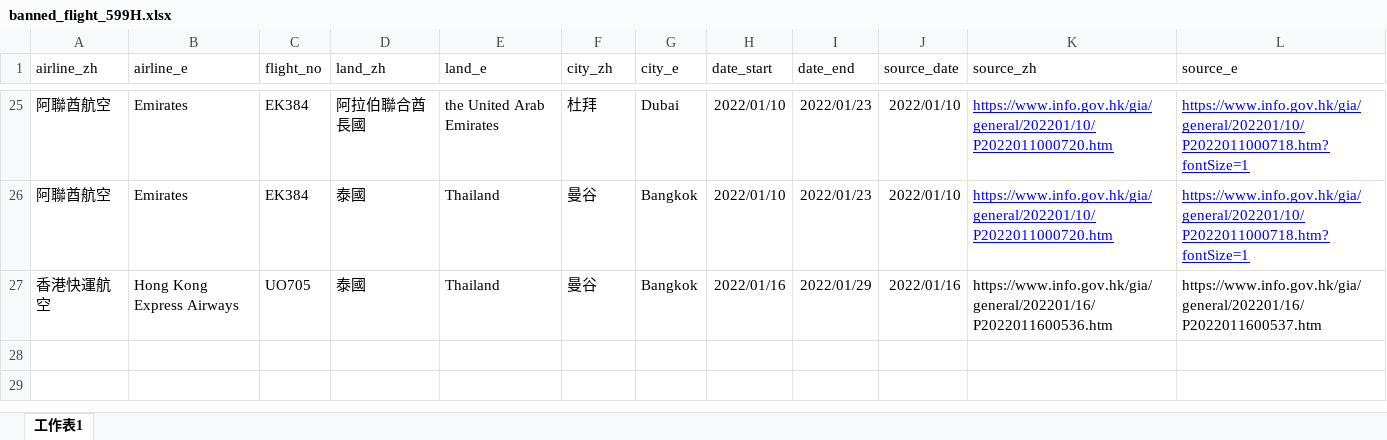
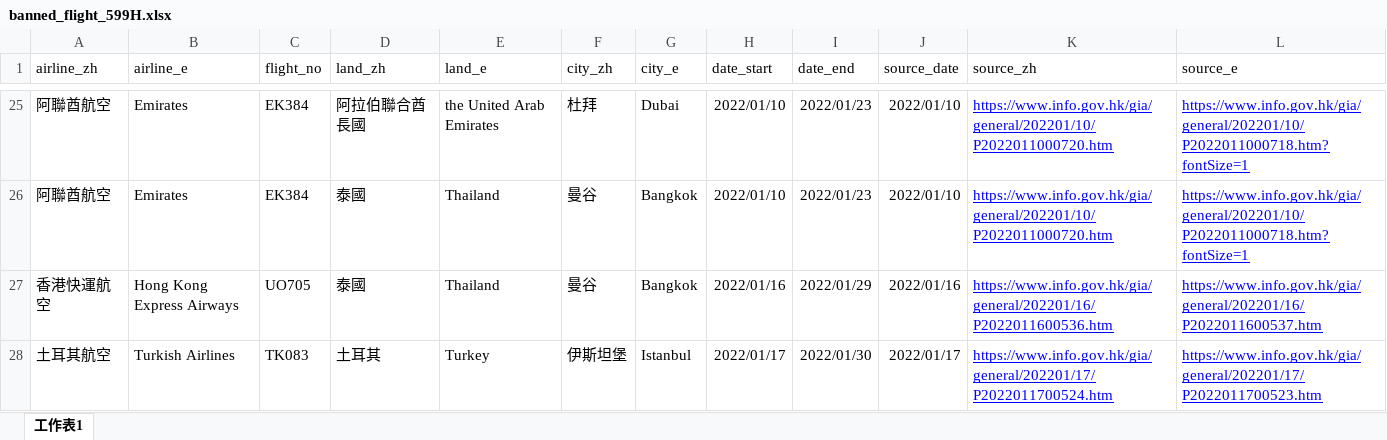
Before and after one commit to yinyingip/yinyingip.github.io, an Excel workbook: hk-banned-inbound-flight/banned_flight_599H.xlsx, sheet 工作表1, drawn as a sheet; only a part is shown, gaps mark what is left out; values as stored, in another font and other column widths than the file's, no borders; the diff names each change by its address in the sheet, - before the commit and + after, or states it on an @@ line.

```diff
--- a/hk-banned-inbound-flight/banned_flight_599H.xlsx (sheet 工作表1)
+++ b/hk-banned-inbound-flight/banned_flight_599H.xlsx (sheet 工作表1)
@@ K27:L27 underline: off → on, text colour: black → #0000FF @@
+row 28: 土耳其航空 | Turkish Airlines | TK083 | 土耳其 | Turkey | 伊斯坦堡 | Istanbul | 2022/01/17 | 2022/01/30 | 2022/01/17 | https://www.info.gov.hk/gia/general/202201/17/P2022011700524.htm | https://www.info.gov.hk/gia/general/202201/17/P2022011700523.htm
```
Also changed, not shown: 1 other file.
